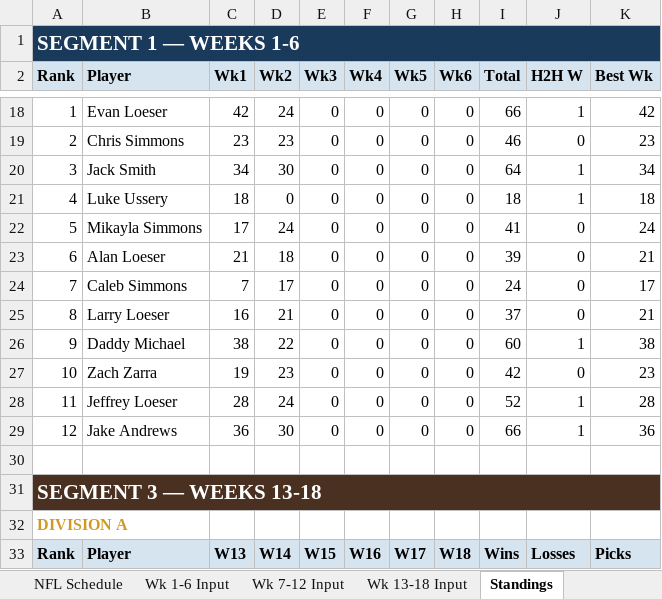
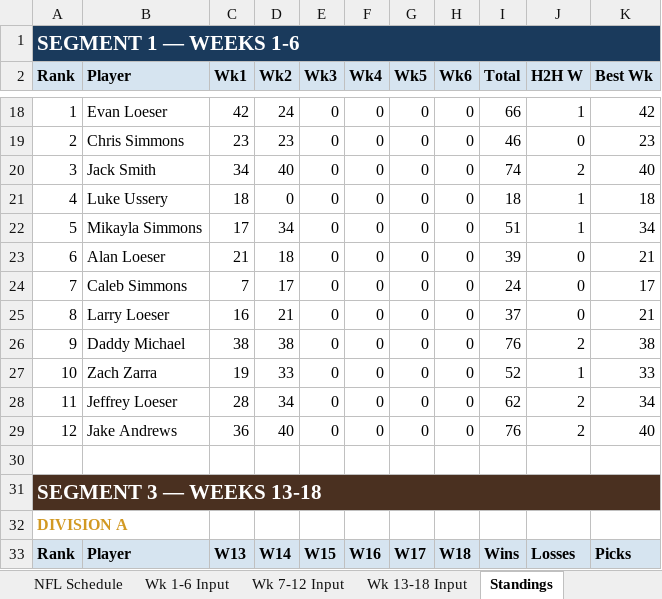
Before and after one commit to eloeser-1147/NFL-Picks-League, an Excel workbook: NFL_Picks_League_Tracker.xlsx, sheet Standings, drawn as a sheet; only a part is shown, gaps mark what is left out; values as stored, in another font and other column widths than the file's, no borders; the diff covers the shown part only; the diff names each change by its address in the sheet, - before the commit and + after, or states it on an @@ line.

```diff
--- a/NFL_Picks_League_Tracker.xlsx (sheet Standings)
+++ b/NFL_Picks_League_Tracker.xlsx (sheet Standings)
-D20 (Wk2): 30
+D20 (Wk2): 40
-I20 (Total): 64
+I20 (Total): 74
-J20 (H2H W): 1
+J20 (H2H W): 2
-K20 (Best Wk): 34
+K20 (Best Wk): 40
-D22 (Wk2): 24
+D22 (Wk2): 34
-I22 (Total): 41
+I22 (Total): 51
-J22 (H2H W): 0
+J22 (H2H W): 1
-K22 (Best Wk): 24
+K22 (Best Wk): 34
-D26 (Wk2): 22
+D26 (Wk2): 38
-I26 (Total): 60
+I26 (Total): 76
-J26 (H2H W): 1
+J26 (H2H W): 2
-D27 (Wk2): 23
+D27 (Wk2): 33
-I27 (Total): 42
+I27 (Total): 52
-J27 (H2H W): 0
+J27 (H2H W): 1
-K27 (Best Wk): 23
+K27 (Best Wk): 33
-D28 (Wk2): 24
+D28 (Wk2): 34
-I28 (Total): 52
+I28 (Total): 62
-J28:J29 (H2H W): 1
+J28:J29 (H2H W): 2
-K28 (Best Wk): 28
+K28 (Best Wk): 34
-D29 (Wk2): 30
+D29 (Wk2): 40
-I29 (Total): 66
+I29 (Total): 76
-K29 (Best Wk): 36
+K29 (Best Wk): 40
```
Also changed, not shown: 18 edited cells elsewhere in this sheet, sheet Picks Detail, sheet Playoff Picture, sheet NFL Schedule, sheet Wk 7-12 Input, sheet Playoff Wild Card, sheet Roster.
